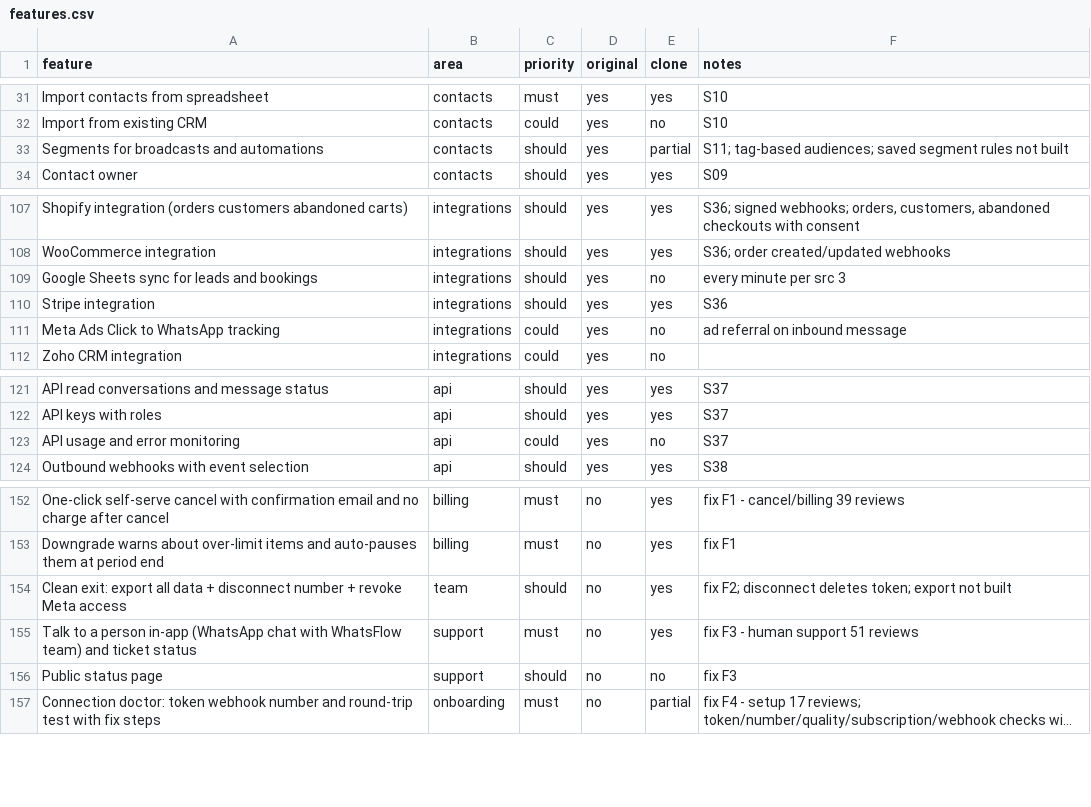
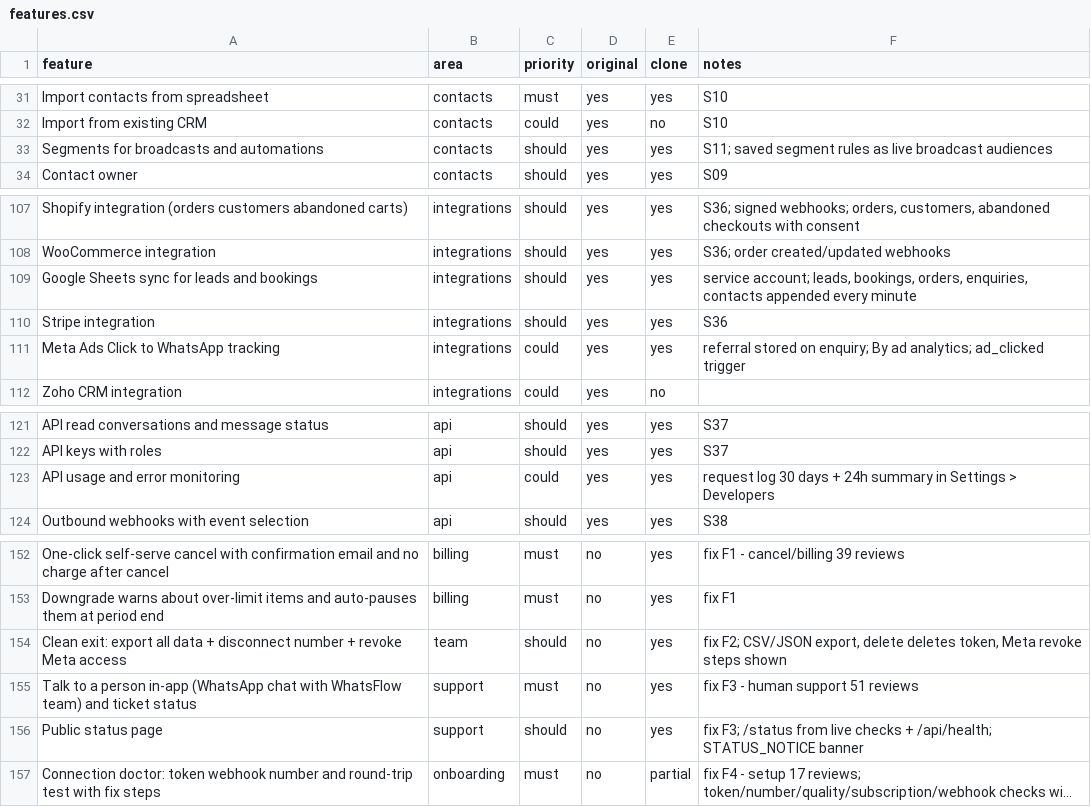
Before and after one commit to light-house-labs/WhatsFlow, a CSV file: replica/features.csv, drawn as a sheet; only a part is shown, gaps mark what is left out; long unchanged cells end in …; the diff names each change by its address in the sheet, - before the commit and + after, or states it on an @@ line.

```diff
--- a/replica/features.csv
+++ b/replica/features.csv
-E33 (clone): partial
+E33 (clone): yes
-F33 (notes): S11; tag-based audiences; saved segment rules not built
+F33 (notes): S11; saved segment rules as live broadcast audiences
-E109 (clone): no
+E109 (clone): yes
-F109 (notes): every minute per src 3
+F109 (notes): service account; leads, bookings, orders, enquiries, contacts appended every minute
-E111 (clone): no
+E111 (clone): yes
-F111 (notes): ad referral on inbound message
+F111 (notes): referral stored on enquiry; By ad analytics; ad_clicked trigger
-E123 (clone): no
+E123 (clone): yes
-F123 (notes): S37
+F123 (notes): request log 30 days + 24h summary in Settings > Developers
-F154 (notes): fix F2; disconnect deletes token; export not built
+F154 (notes): fix F2; CSV/JSON export, delete deletes token, Meta revoke steps shown
-E156 (clone): no
+E156 (clone): yes
-F156 (notes): fix F3
+F156 (notes): fix F3; /status from live checks + /api/health; STATUS_NOTICE banner
```
Also changed, not shown: 46 other files.
